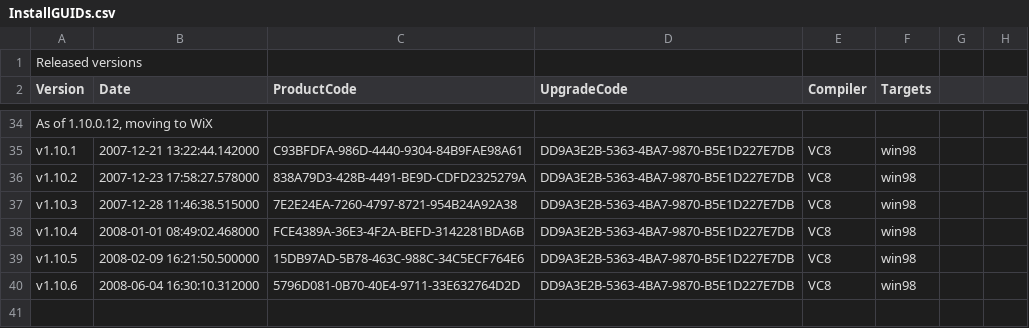
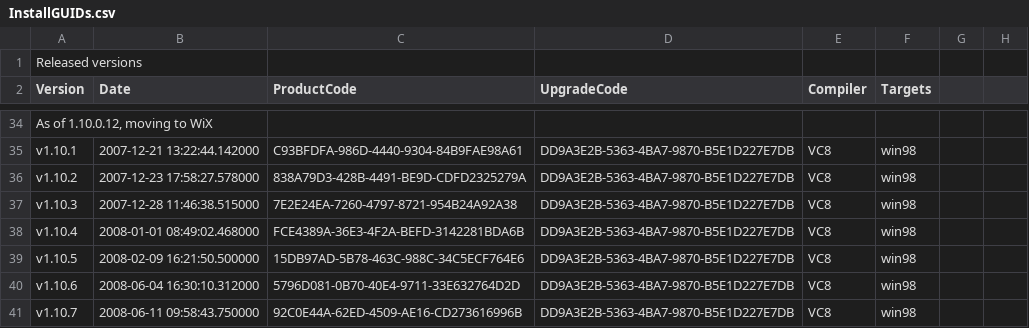
Before and after one commit to dconnet/AgilityBook, a CSV file: AgilityBook/Misc/InstallGUIDs.csv, drawn as a sheet; only a part is shown, gaps mark what is left out; the diff names each change by its address in the sheet, - before the commit and + after, or states it on an @@ line.

```diff
--- a/AgilityBook/Misc/InstallGUIDs.csv
+++ b/AgilityBook/Misc/InstallGUIDs.csv
+row 41: v1.10.7 | 2008-06-11 09:58:43.750000 | 92C0E44A-62ED-4509-AE16-CD273616996B | DD9A3E2B-5363-4BA7-9870-B5E1D227E7DB | VC8 | win98
```
Also changed, not shown: 6 other files.
